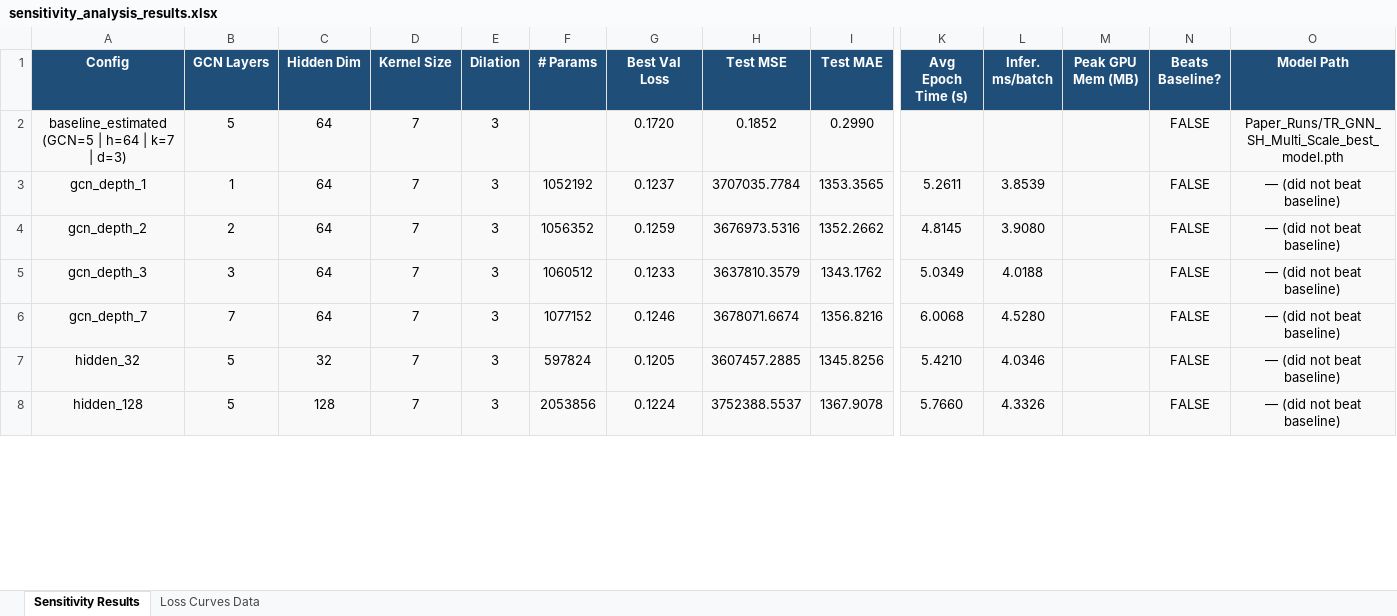
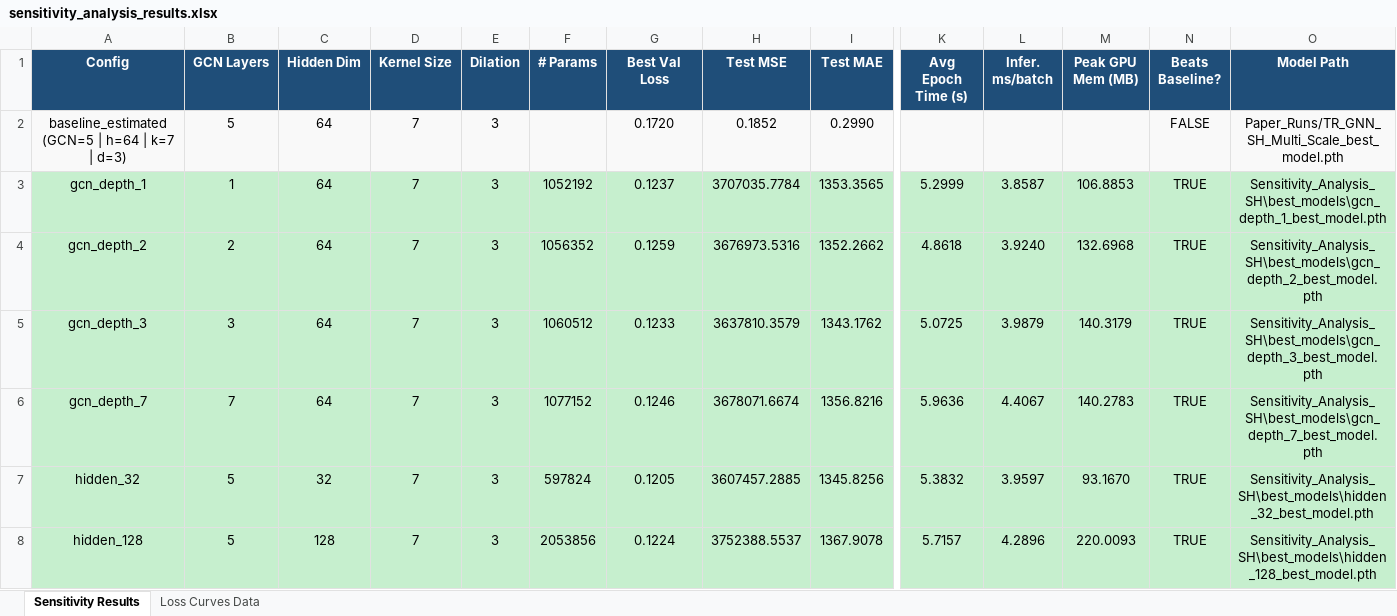
Before and after one commit to Khurshed-14/Load_Forecast_and_Balance, an Excel workbook: Sensitivity Analysis/SH/sensitivity_analysis_results.xlsx, sheet Sensitivity Results, drawn as a sheet; only a part is shown, gaps mark what is left out; values as stored, in another font and other column widths than the file's, no borders; conditional formats not drawn; the diff covers the shown part only; the diff names each change by its address in the sheet, - before the commit and + after, or states it on an @@ line.

Commit message:
FIX: Sensitivity Analysis SH

```diff
--- a/Sensitivity Analysis/SH/sensitivity_analysis_results.xlsx (sheet Sensitivity Results)
+++ b/Sensitivity Analysis/SH/sensitivity_analysis_results.xlsx (sheet Sensitivity Results)
-A3:O8 fill: #F9F9F9
+A3:O8 fill: #C6EFCE
-K3 (Avg Epoch Time (s)): 5.2611
+K3 (Avg Epoch Time (s)): 5.2999
-L3 (Infer. ms/batch): 3.8539
+L3 (Infer. ms/batch): 3.8587
-M3 (Peak GPU Mem (MB)): (empty)
+M3 (Peak GPU Mem (MB)): 106.8853
-N3:N8 (Beats Baseline?): FALSE
+N3:N8 (Beats Baseline?): TRUE
-O3 (Model Path): — (did not beat baseline)
+O3 (Model Path): Sensitivity_Analysis_SH\best_models\gcn_depth_1_best_model.pth
-K4 (Avg Epoch Time (s)): 4.8145
+K4 (Avg Epoch Time (s)): 4.8618
-L4 (Infer. ms/batch): 3.9080
+L4 (Infer. ms/batch): 3.9240
-M4 (Peak GPU Mem (MB)): (empty)
+M4 (Peak GPU Mem (MB)): 132.6968
-O4 (Model Path): — (did not beat baseline)
+O4 (Model Path): Sensitivity_Analysis_SH\best_models\gcn_depth_2_best_model.pth
-K5 (Avg Epoch Time (s)): 5.0349
+K5 (Avg Epoch Time (s)): 5.0725
-L5 (Infer. ms/batch): 4.0188
+L5 (Infer. ms/batch): 3.9879
-M5 (Peak GPU Mem (MB)): (empty)
+M5 (Peak GPU Mem (MB)): 140.3179
-O5 (Model Path): — (did not beat baseline)
+O5 (Model Path): Sensitivity_Analysis_SH\best_models\gcn_depth_3_best_model.pth
-K6 (Avg Epoch Time (s)): 6.0068
+K6 (Avg Epoch Time (s)): 5.9636
-L6 (Infer. ms/batch): 4.5280
+L6 (Infer. ms/batch): 4.4067
-M6 (Peak GPU Mem (MB)): (empty)
+M6 (Peak GPU Mem (MB)): 140.2783
-O6 (Model Path): — (did not beat baseline)
+O6 (Model Path): Sensitivity_Analysis_SH\best_models\gcn_depth_7_best_model.pth
-K7 (Avg Epoch Time (s)): 5.4210
+K7 (Avg Epoch Time (s)): 5.3832
-L7 (Infer. ms/batch): 4.0346
+L7 (Infer. ms/batch): 3.9597
-M7 (Peak GPU Mem (MB)): (empty)
+M7 (Peak GPU Mem (MB)): 93.1670
-O7 (Model Path): — (did not beat baseline)
+O7 (Model Path): Sensitivity_Analysis_SH\best_models\hidden_32_best_model.pth
-K8 (Avg Epoch Time (s)): 5.7660
+K8 (Avg Epoch Time (s)): 5.7157
-L8 (Infer. ms/batch): 4.3326
+L8 (Infer. ms/batch): 4.2896
-M8 (Peak GPU Mem (MB)): (empty)
+M8 (Peak GPU Mem (MB)): 220.0093
-O8 (Model Path): — (did not beat baseline)
+O8 (Model Path): Sensitivity_Analysis_SH\best_models\hidden_128_best_model.pth
```
Also changed, not shown: 39 edited cells and cell formats elsewhere in this sheet, sheet Loss Curves Data, 9 other files.
